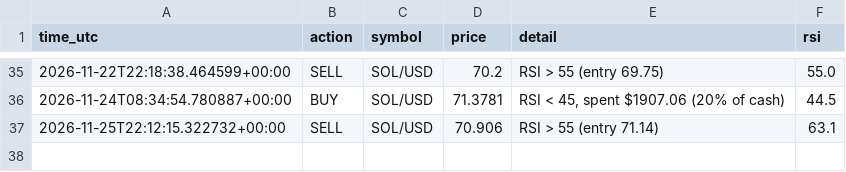
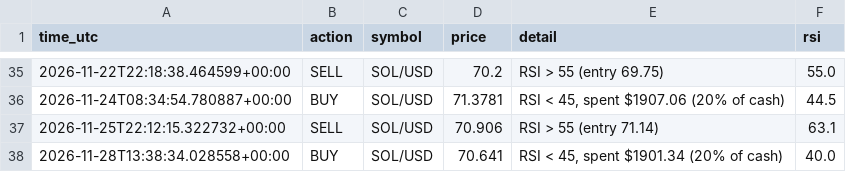
Before and after one commit to Vex-25/sol-bot, a CSV file: trade_log.csv, drawn as a sheet; only a part is shown, gaps mark what is left out; the diff names each change by its address in the sheet, - before the commit and + after, or states it on an @@ line.

Commit message:
Update trade log

```diff
--- a/trade_log.csv
+++ b/trade_log.csv
+row 38: 2026-11-28T13:38:34.028558+00:00 | BUY | SOL/USD | 70.641 | RSI < 45, spent $1901.34 (20% of cash) | 40.0
```
